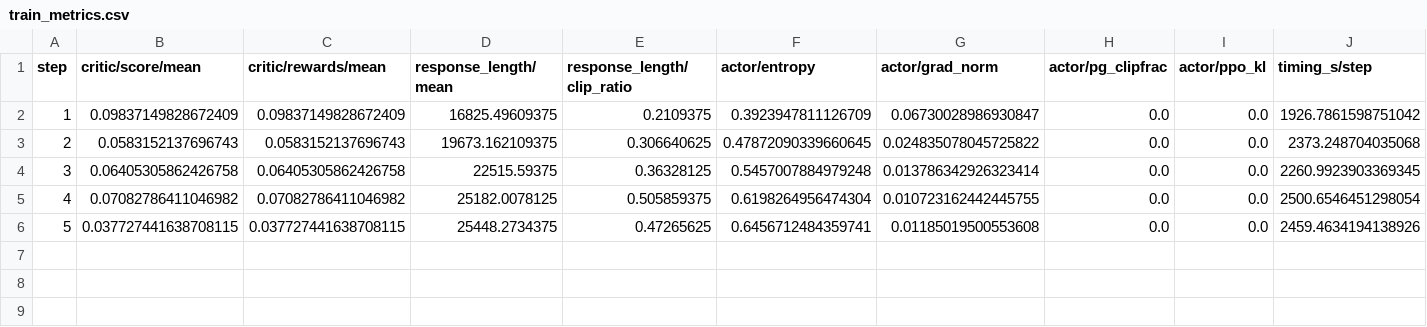
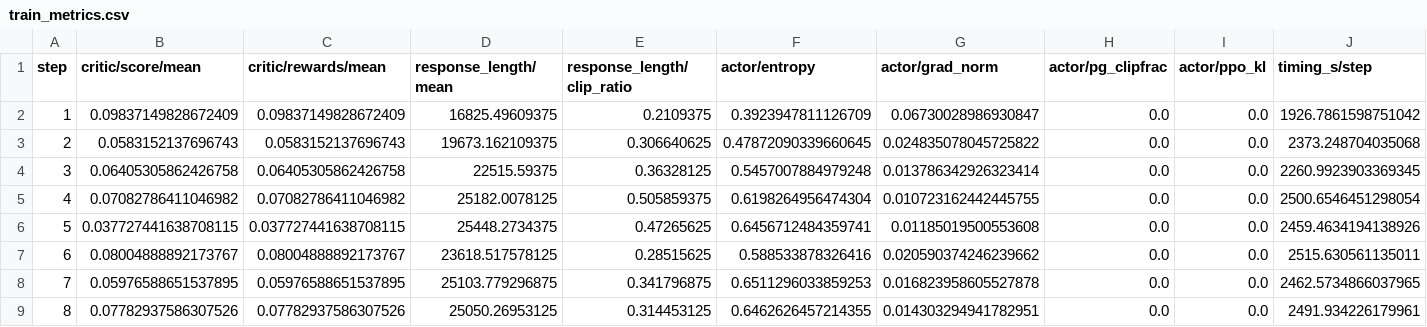
Before and after one commit to EasyPPO/EasyPPO, a CSV file: results/frontiercs_dr_grpo/torch_fallback_run/train_metrics.csv (was results/frontiercs_dr_grpo/train_metrics.csv), drawn as a sheet; the diff names each change by its address in the sheet, - before the commit and + after, or states it on an @@ line.

Commit message:
results: switch to the flash-linear-attention run; keep the stopped fallback run in torch_fallback_run/

```diff
--- a/results/frontiercs_dr_grpo/train_metrics.csv
+++ b/results/frontiercs_dr_grpo/torch_fallback_run/train_metrics.csv
+row 7: 6 | 0.08004888892173767 | 0.08004888892173767 | 23618.517578125 | 0.28515625 | 0.588533878326416 | 0.020590374246239662 | 0.0 | 0.0 | 2515.630561135011
+row 8: 7 | 0.05976588651537895 | 0.05976588651537895 | 25103.779296875 | 0.341796875 | 0.6511296033859253 | 0.016823958605527878 | 0.0 | 0.0 | 2462.5734866037965
+row 9: 8 | 0.07782937586307526 | 0.07782937586307526 | 25050.26953125 | 0.314453125 | 0.6462626457214355 | 0.014303294941782951 | 0.0 | 0.0 | 2491.934226179961
```
Also changed, not shown: 5 other files.
